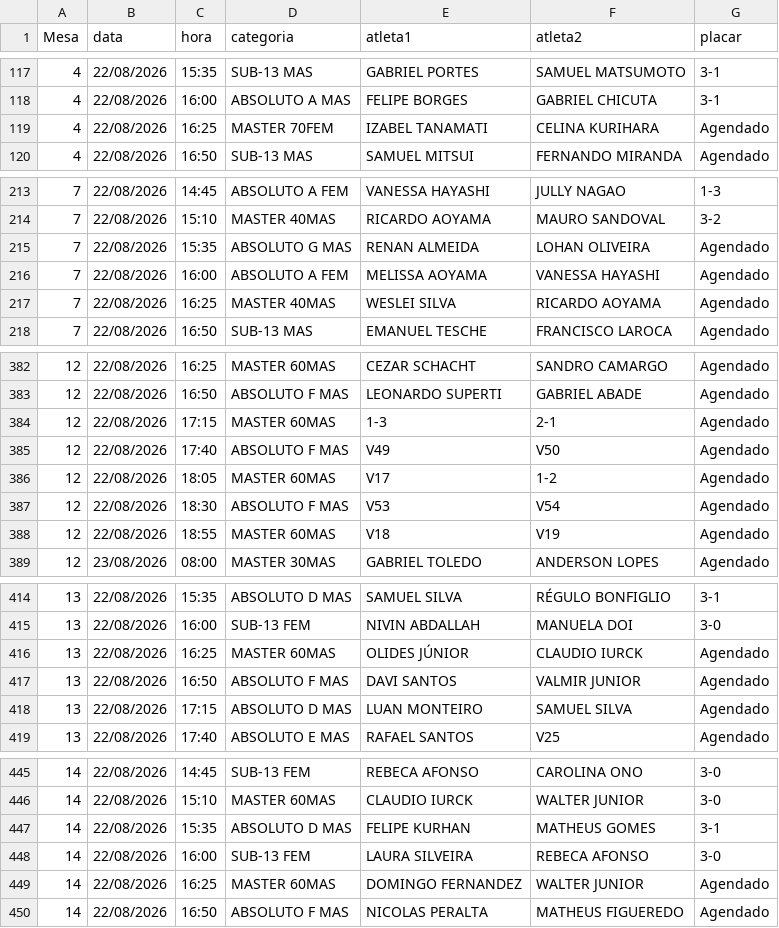
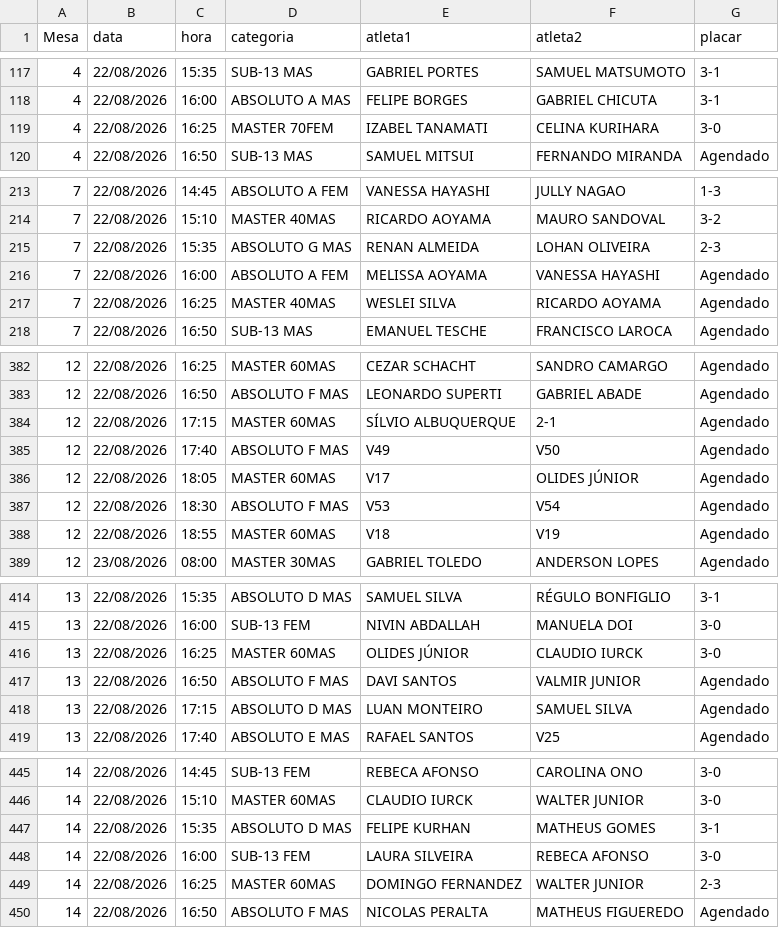
Before and after one commit to barratella/cbtmexport, a CSV file: mesas.csv, drawn as a sheet; only a part is shown, gaps mark what is left out; the diff covers the shown part only.

```diff
--- a/mesas.csv
+++ b/mesas.csv
@@ -118,3 +118,3 @@
 4;22/08/2026;16:00;ABSOLUTO A MAS;FELIPE BORGES;GABRIEL CHICUTA;3-1
-4;22/08/2026;16:25;MASTER 70FEM;IZABEL TANAMATI;CELINA KURIHARA;Agendado
+4;22/08/2026;16:25;MASTER 70FEM;IZABEL TANAMATI;CELINA KURIHARA;3-0
 4;22/08/2026;16:50;SUB-13 MAS;SAMUEL MITSUI;FERNANDO MIRANDA;Agendado
@@ -214,3 +214,3 @@
 7;22/08/2026;15:10;MASTER 40MAS;RICARDO AOYAMA;MAURO SANDOVAL;3-2
-7;22/08/2026;15:35;ABSOLUTO G MAS;RENAN ALMEIDA;LOHAN OLIVEIRA;Agendado
+7;22/08/2026;15:35;ABSOLUTO G MAS;RENAN ALMEIDA;LOHAN OLIVEIRA;2-3
 7;22/08/2026;16:00;ABSOLUTO A FEM;MELISSA AOYAMA;VANESSA HAYASHI;Agendado
@@ -383,5 +383,5 @@
 12;22/08/2026;16:50;ABSOLUTO F MAS;LEONARDO SUPERTI;GABRIEL ABADE;Agendado
-12;22/08/2026;17:15;MASTER 60MAS;1-3;2-1;Agendado
+12;22/08/2026;17:15;MASTER 60MAS;SÍLVIO ALBUQUERQUE;2-1;Agendado
 12;22/08/2026;17:40;ABSOLUTO F MAS;V49;V50;Agendado
-12;22/08/2026;18:05;MASTER 60MAS;V17;1-2;Agendado
+12;22/08/2026;18:05;MASTER 60MAS;V17;OLIDES JÚNIOR;Agendado
 12;22/08/2026;18:30;ABSOLUTO F MAS;V53;V54;Agendado
@@ -415,3 +415,3 @@
 13;22/08/2026;16:00;SUB-13 FEM;NIVIN ABDALLAH;MANUELA DOI;3-0
-13;22/08/2026;16:25;MASTER 60MAS;OLIDES JÚNIOR;CLAUDIO IURCK;Agendado
+13;22/08/2026;16:25;MASTER 60MAS;OLIDES JÚNIOR;CLAUDIO IURCK;3-0
 13;22/08/2026;16:50;ABSOLUTO F MAS;DAVI SANTOS;VALMIR JUNIOR;Agendado
@@ -448,3 +448,3 @@
 14;22/08/2026;16:00;SUB-13 FEM;LAURA SILVEIRA;REBECA AFONSO;3-0
-14;22/08/2026;16:25;MASTER 60MAS;DOMINGO FERNANDEZ;WALTER JUNIOR;Agendado
+14;22/08/2026;16:25;MASTER 60MAS;DOMINGO FERNANDEZ;WALTER JUNIOR;2-3
 14;22/08/2026;16:50;ABSOLUTO F MAS;NICOLAS PERALTA;MATHEUS FIGUEREDO;Agendado
```
Also changed, not shown: 17 edited cells elsewhere in this file, categorias.csv, rating_simulado.csv, 6 other files.
